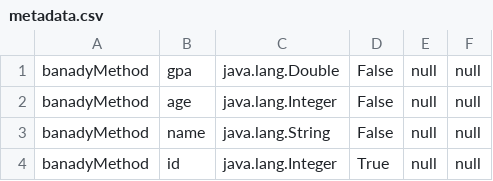
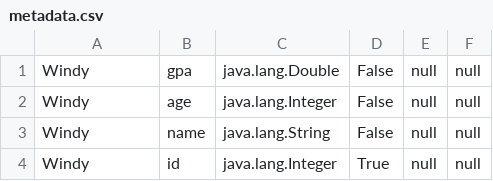
Before and after one commit to yousef-fadel/database-proj, a CSV file: resources/metadata.csv, drawn as a sheet.

```diff
--- a/resources/metadata.csv
+++ b/resources/metadata.csv
@@ -1,4 +1,4 @@
-"banadyMethod","gpa","java.lang.Double","False","null","null"
-"banadyMethod","age","java.lang.Integer","False","null","null"
-"banadyMethod","name","java.lang.String","False","null","null"
-"banadyMethod","id","java.lang.Integer","True","null","null"
+"Windy","gpa","java.lang.Double","False","null","null"
+"Windy","age","java.lang.Integer","False","null","null"
+"Windy","name","java.lang.String","False","null","null"
+"Windy","id","java.lang.Integer","True","null","null"
```
Also changed, not shown: 9 other files.
